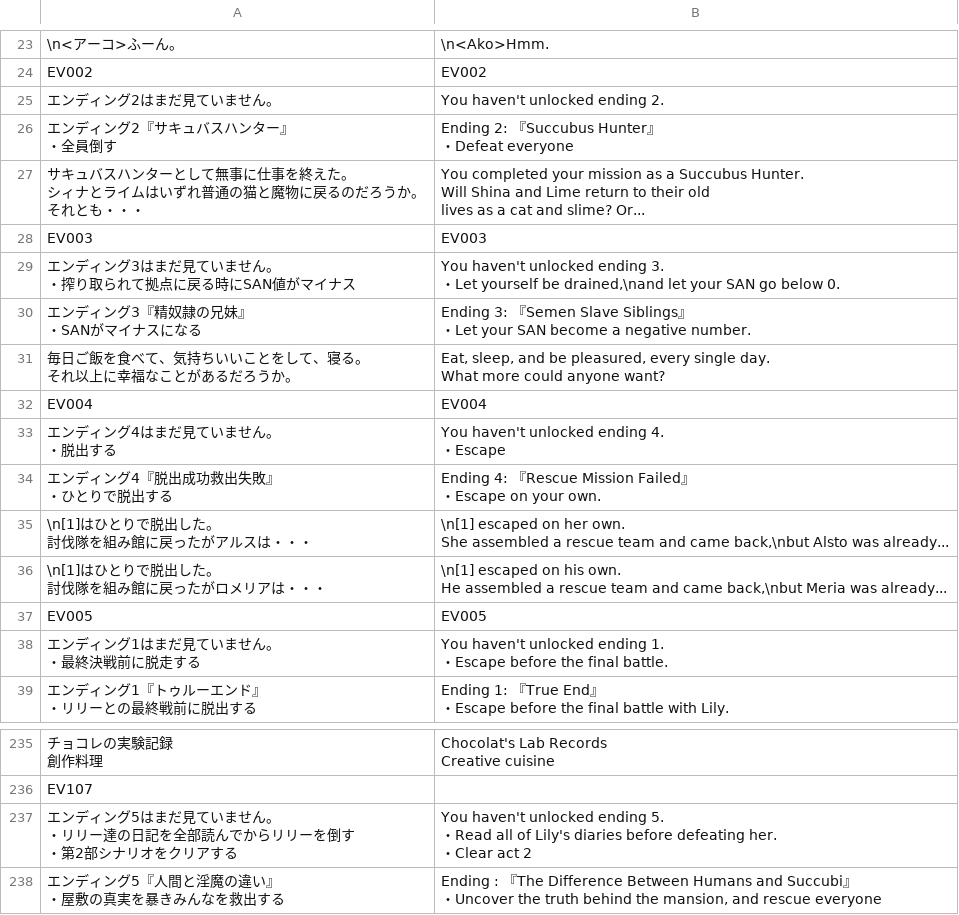
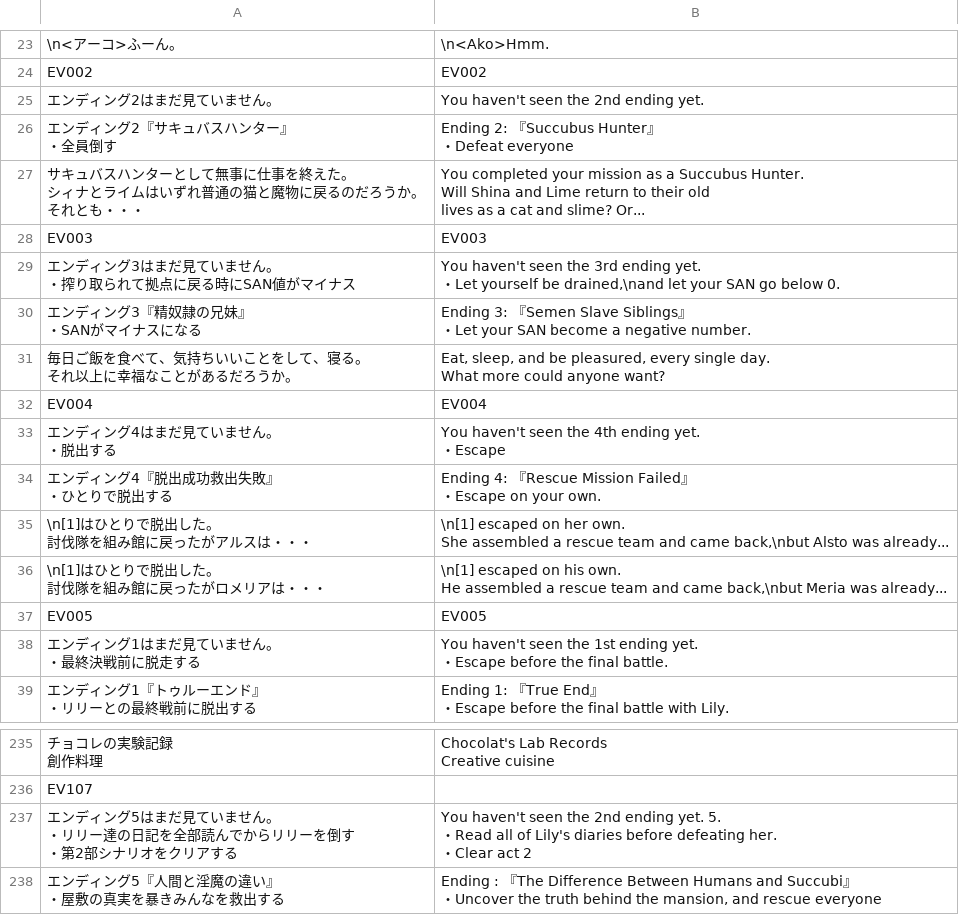
Before and after one commit to Giratena/Captured-Als-To-Romeria-Translation, a CSV file: Translation Script/Map136.csv, drawn as a sheet; only a part is shown, gaps mark what is left out; ↵ is a line break in a cell; the diff names each change by its address in the sheet, - before the commit and + after, or states it on an @@ line.

```diff
--- a/Translation Script/Map136.csv
+++ b/Translation Script/Map136.csv
-B25: You haven't unlocked ending 2.
+B25: You haven't seen the 2nd ending yet.
-B29: You haven't unlocked ending 3. ↵ ・Let…
+B29: You haven't seen the 3rd ending yet. ↵ ・Let…
-B33: You haven't unlocked ending 4. ↵ ・Escape
+B33: You haven't seen the 4th ending yet. ↵ ・Escape
-B38: You haven't unlocked ending 1. ↵ ・Escape…
+B38: You haven't seen the 1st ending yet. ↵ ・Escape…
-B237: You haven't unlocked ending 5. ↵ ・…
+B237: You haven't seen the 2nd ending yet. 5. ↵ ・…
```
Also changed, not shown: 1 other file.
